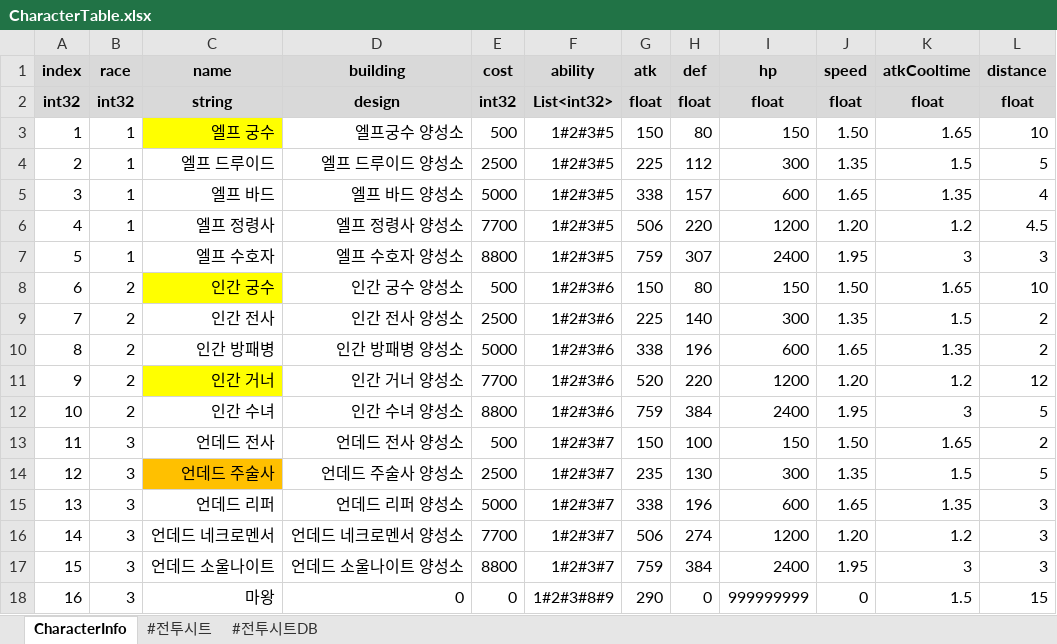
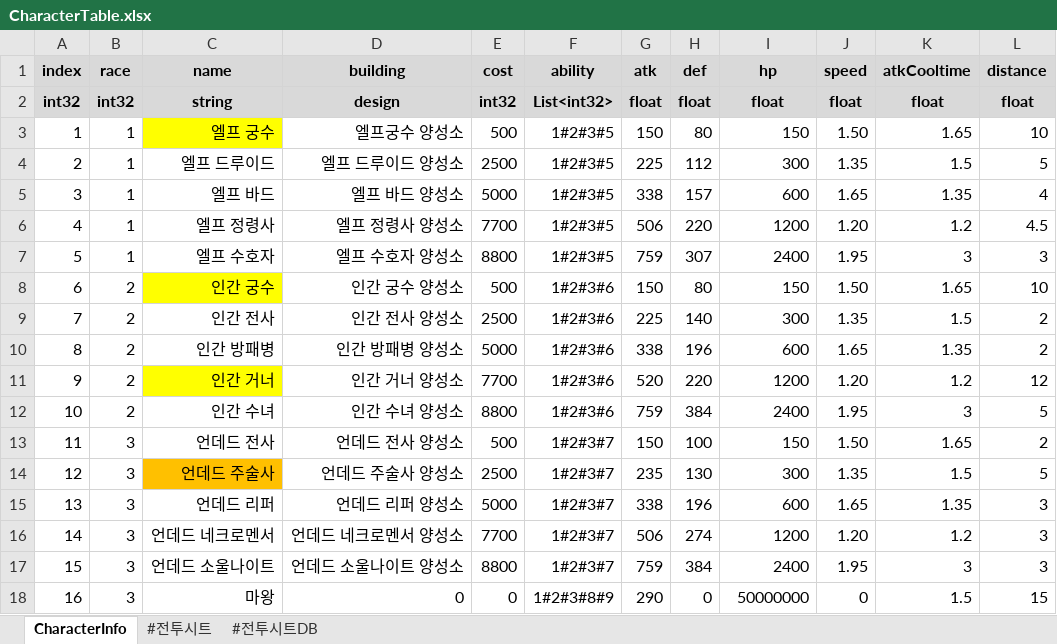
Before and after one commit to CK-Developers-Project/TheLordServer, an Excel workbook: TheLordServer/Tools/xlsxToCsvGen/xlsx/CharacterTable.xlsx, sheet CharacterInfo, drawn as a sheet; values as stored, in another font and other column widths than the file's, no borders; the diff names each change by its address in the sheet, - before the commit and + after, or states it on an @@ line.

```diff
--- a/TheLordServer/Tools/xlsxToCsvGen/xlsx/CharacterTable.xlsx (sheet CharacterInfo)
+++ b/TheLordServer/Tools/xlsxToCsvGen/xlsx/CharacterTable.xlsx (sheet CharacterInfo)
-I18 (hp): 999999999
+I18 (hp): 50000000
```
Also changed, not shown: 5 other files.
